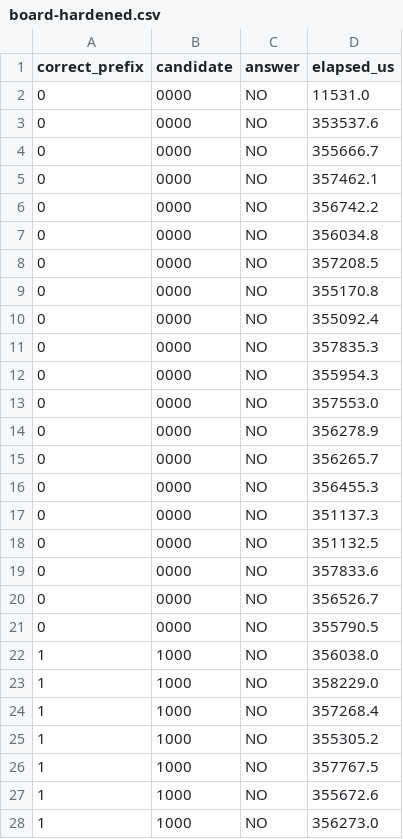
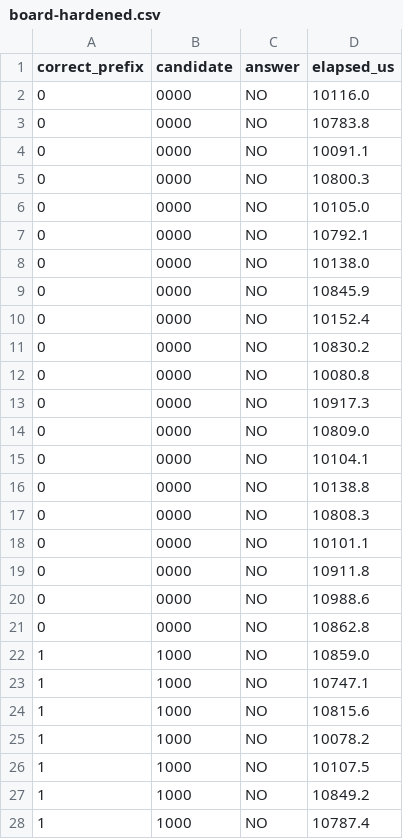
Before and after one commit to shot0071/brake-password, a CSV file: measurements/board-hardened.csv, drawn as a sheet; only a part is shown; the diff covers the shown part only.

```diff
--- a/measurements/board-hardened.csv
+++ b/measurements/board-hardened.csv
@@ -1,28 +1,28 @@
 correct_prefix,candidate,answer,elapsed_us
-0,0000,NO,11531.0
-0,0000,NO,353537.6
-0,0000,NO,355666.7
-0,0000,NO,357462.1
-0,0000,NO,356742.2
-0,0000,NO,356034.8
-0,0000,NO,357208.5
-0,0000,NO,355170.8
-0,0000,NO,355092.4
-0,0000,NO,357835.3
-0,0000,NO,355954.3
-0,0000,NO,357553.0
-0,0000,NO,356278.9
-0,0000,NO,356265.7
-0,0000,NO,356455.3
-0,0000,NO,351137.3
-0,0000,NO,351132.5
-0,0000,NO,357833.6
-0,0000,NO,356526.7
-0,0000,NO,355790.5
-1,1000,NO,356038.0
-1,1000,NO,358229.0
-1,1000,NO,357268.4
-1,1000,NO,355305.2
-1,1000,NO,357767.5
-1,1000,NO,355672.6
-1,1000,NO,356273.0
+0,0000,NO,10116.0
+0,0000,NO,10783.8
+0,0000,NO,10091.1
+0,0000,NO,10800.3
+0,0000,NO,10105.0
+0,0000,NO,10792.1
+0,0000,NO,10138.0
+0,0000,NO,10845.9
+0,0000,NO,10152.4
+0,0000,NO,10830.2
+0,0000,NO,10080.8
+0,0000,NO,10917.3
+0,0000,NO,10809.0
+0,0000,NO,10104.1
+0,0000,NO,10138.8
+0,0000,NO,10808.3
+0,0000,NO,10101.1
+0,0000,NO,10911.8
+0,0000,NO,10988.6
+0,0000,NO,10862.8
+1,1000,NO,10859.0
+1,1000,NO,10747.1
+1,1000,NO,10815.6
+1,1000,NO,10078.2
+1,1000,NO,10107.5
+1,1000,NO,10849.2
+1,1000,NO,10787.4
```
Also changed, not shown: 74 edited cells elsewhere in this file, measurements/board-vulnerable.csv, 6 other files.
